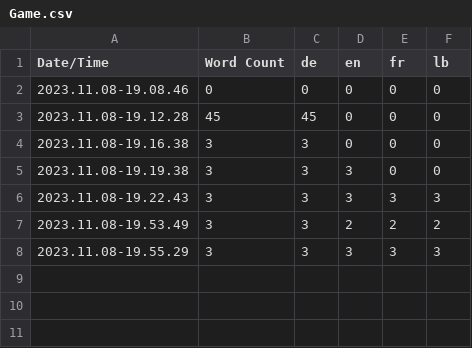
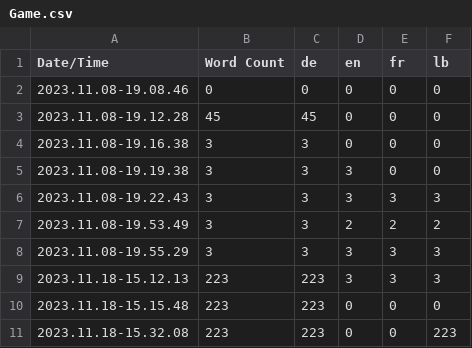
Before and after one commit to pitzonxd/SDK_AMP, a CSV file: Content/Localization/Game/Game.csv, drawn as a sheet.

```diff
--- a/Content/Localization/Game/Game.csv
+++ b/Content/Localization/Game/Game.csv
@@ -8 +8,4 @@ Date/Time,Word Count,de,en,fr,lb
 2023.11.08-19.55.29,3,3,3,3,3
+2023.11.18-15.12.13,223,223,3,3,3
+2023.11.18-15.15.48,223,223,0,0,0
+2023.11.18-15.32.08,223,223,0,0,223
```
Also changed, not shown: 46 other files.
